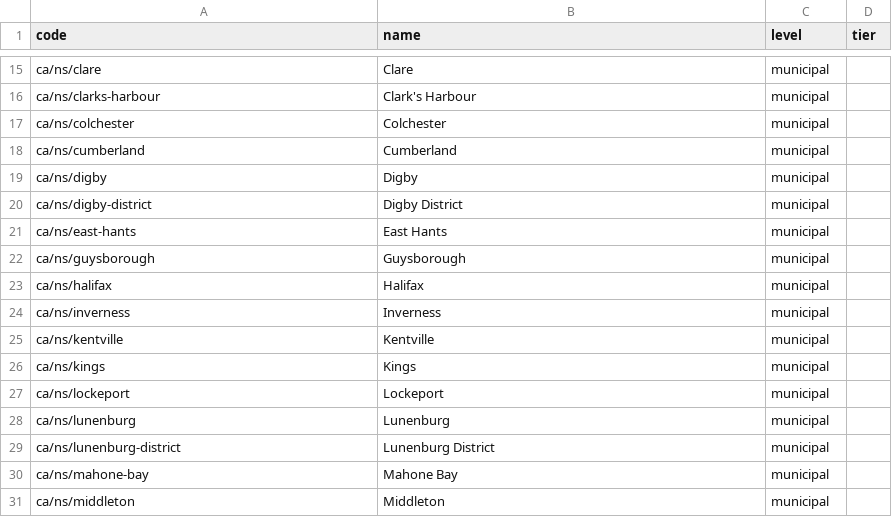
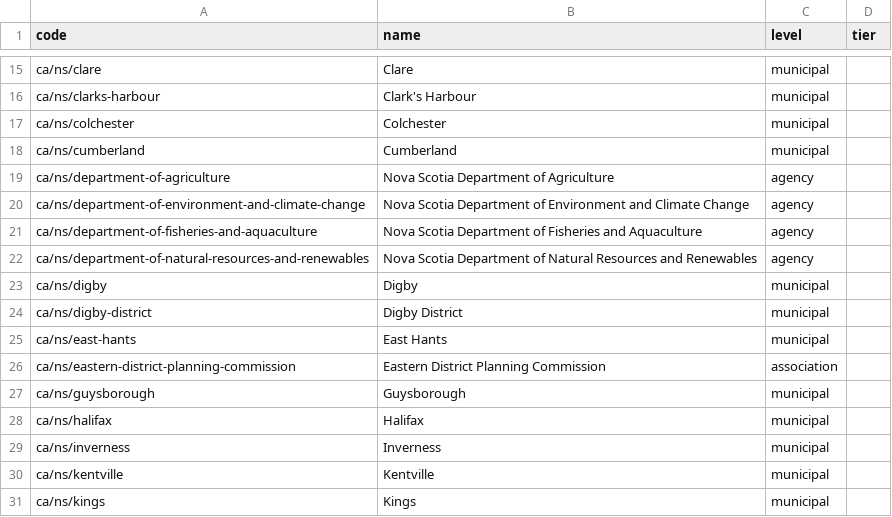
Before and after one commit to skfd/ontario-osm-data-sources, a CSV file: catalogue/jurisdictions.csv, drawn as a sheet; only a part is shown, gaps mark what is left out; the shorter side is filled out with more unchanged rows; the diff names each change by its address in the sheet, - before the commit and + after, or states it on an @@ line.

```diff
--- a/catalogue/jurisdictions.csv
+++ b/catalogue/jurisdictions.csv
+row 19: ca/ns/department-of-agriculture | Nova Scotia Department of Agriculture | agency
+row 20: ca/ns/department-of-environment-and-climate-change | Nova Scotia Department of Environment and Climate Change | agency
+row 21: ca/ns/department-of-fisheries-and-aquaculture | Nova Scotia Department of Fisheries and Aquaculture | agency
+row 22: ca/ns/department-of-natural-resources-and-renewables | Nova Scotia Department of Natural Resources and Renewables | agency
+row 26: ca/ns/eastern-district-planning-commission | Eastern District Planning Commission | association
```
Also changed, not shown: catalogue/portals.csv.
